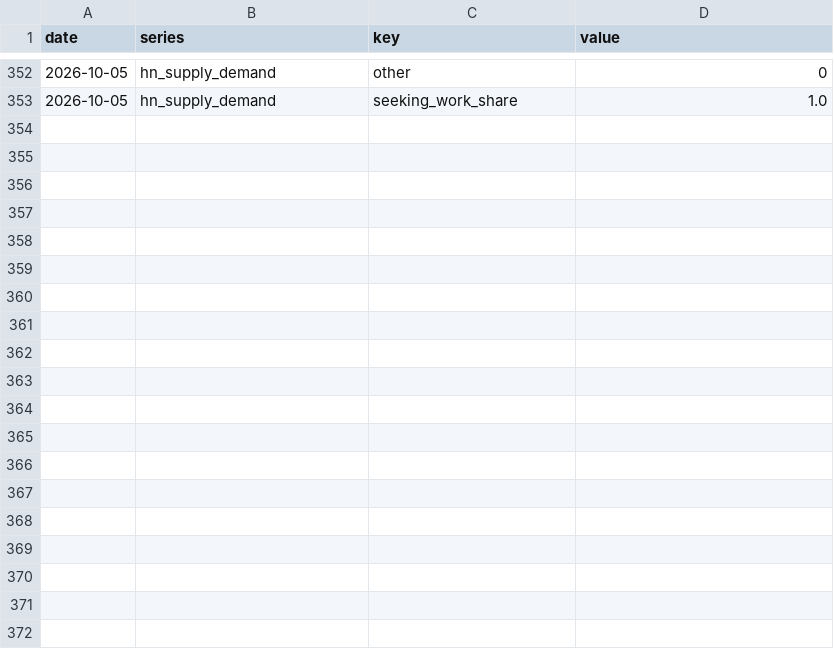
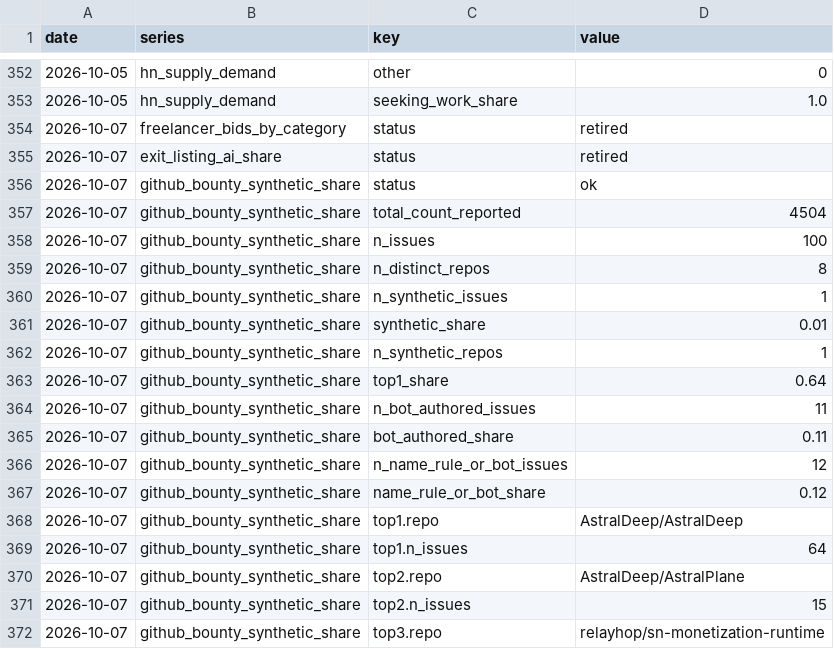
Before and after one commit to marketfauna/bot-barometer, a CSV file: data/index-log.csv, drawn as a sheet; only a part is shown, gaps mark what is left out; the diff covers the shown part only; the diff names each change by its address in the sheet, - before the commit and + after, or states it on an @@ line.

```diff
--- a/data/index-log.csv
+++ b/data/index-log.csv
+row 354: 2026-10-07 | freelancer_bids_by_category | status | retired
+row 355: 2026-10-07 | exit_listing_ai_share | status | retired
+row 356: 2026-10-07 | github_bounty_synthetic_share | status | ok
+row 357: 2026-10-07 | github_bounty_synthetic_share | total_count_reported | 4504
+row 358: 2026-10-07 | github_bounty_synthetic_share | n_issues | 100
+row 359: 2026-10-07 | github_bounty_synthetic_share | n_distinct_repos | 8
+row 360: 2026-10-07 | github_bounty_synthetic_share | n_synthetic_issues | 1
+row 361: 2026-10-07 | github_bounty_synthetic_share | synthetic_share | 0.01
+row 362: 2026-10-07 | github_bounty_synthetic_share | n_synthetic_repos | 1
+row 363: 2026-10-07 | github_bounty_synthetic_share | top1_share | 0.64
+row 364: 2026-10-07 | github_bounty_synthetic_share | n_bot_authored_issues | 11
+row 365: 2026-10-07 | github_bounty_synthetic_share | bot_authored_share | 0.11
+row 366: 2026-10-07 | github_bounty_synthetic_share | n_name_rule_or_bot_issues | 12
+row 367: 2026-10-07 | github_bounty_synthetic_share | name_rule_or_bot_share | 0.12
+row 368: 2026-10-07 | github_bounty_synthetic_share | top1.repo | AstralDeep/AstralDeep
+row 369: 2026-10-07 | github_bounty_synthetic_share | top1.n_issues | 64
+row 370: 2026-10-07 | github_bounty_synthetic_share | top2.repo | AstralDeep/AstralPlane
+row 371: 2026-10-07 | github_bounty_synthetic_share | top2.n_issues | 15
+row 372: 2026-10-07 | github_bounty_synthetic_share | top3.repo | relayhop/sn-monetization-runtime
```
Also changed, not shown: 13 added rows elsewhere in this file, 2 other files.
